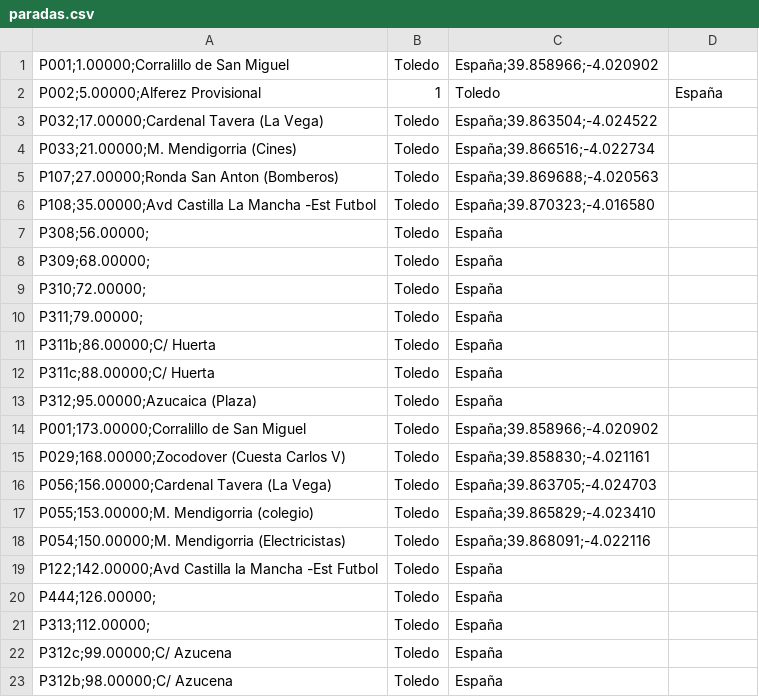
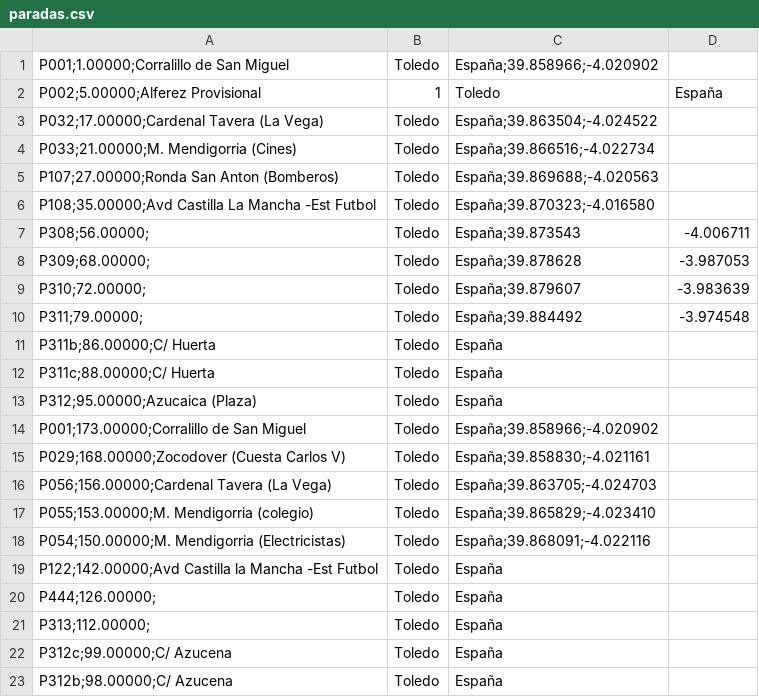
Before and after one commit to craftsmanship-toledo/katangapp-scripts, a CSV file: csv/bus-stops/linea-L10/paradas.csv, drawn as a sheet.

Commit message:
some busstops of l10

```diff
--- a/csv/bus-stops/linea-L10/paradas.csv
+++ b/csv/bus-stops/linea-L10/paradas.csv
@@ -6,6 +6,6 @@ P107;27.00000;Ronda San Anton (Bomberos), Toledo, España;39.869688;-4.020563
 P108;35.00000;Avd Castilla La Mancha -Est Futbol, Toledo, España;39.870323;-4.016580
-P308;56.00000;, Toledo, España
-P309;68.00000;, Toledo, España
-P310;72.00000;, Toledo, España
-P311;79.00000;, Toledo, España
+P308;56.00000;, Toledo, España;39.873543,-4.006711
+P309;68.00000;, Toledo, España;39.878628,-3.987053
+P310;72.00000;, Toledo, España;39.879607,-3.983639
+P311;79.00000;, Toledo, España;39.884492,-3.974548
 P311b;86.00000;C/ Huerta, Toledo, España
```
